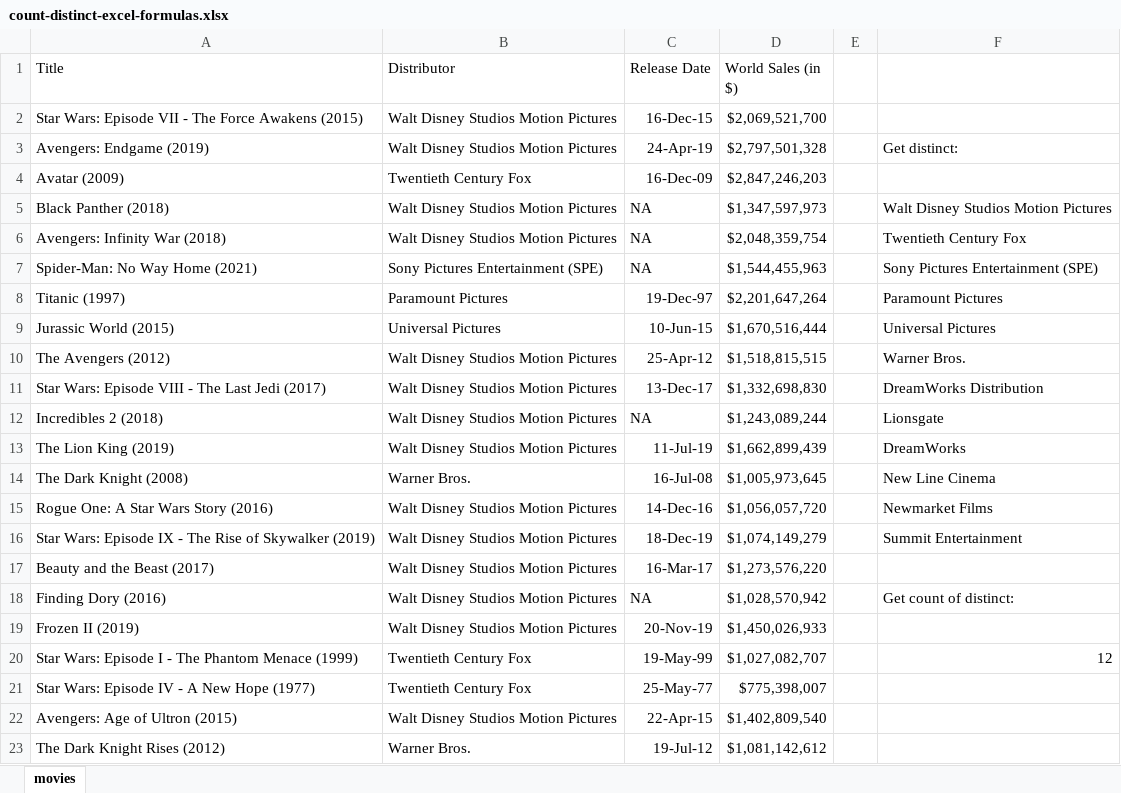
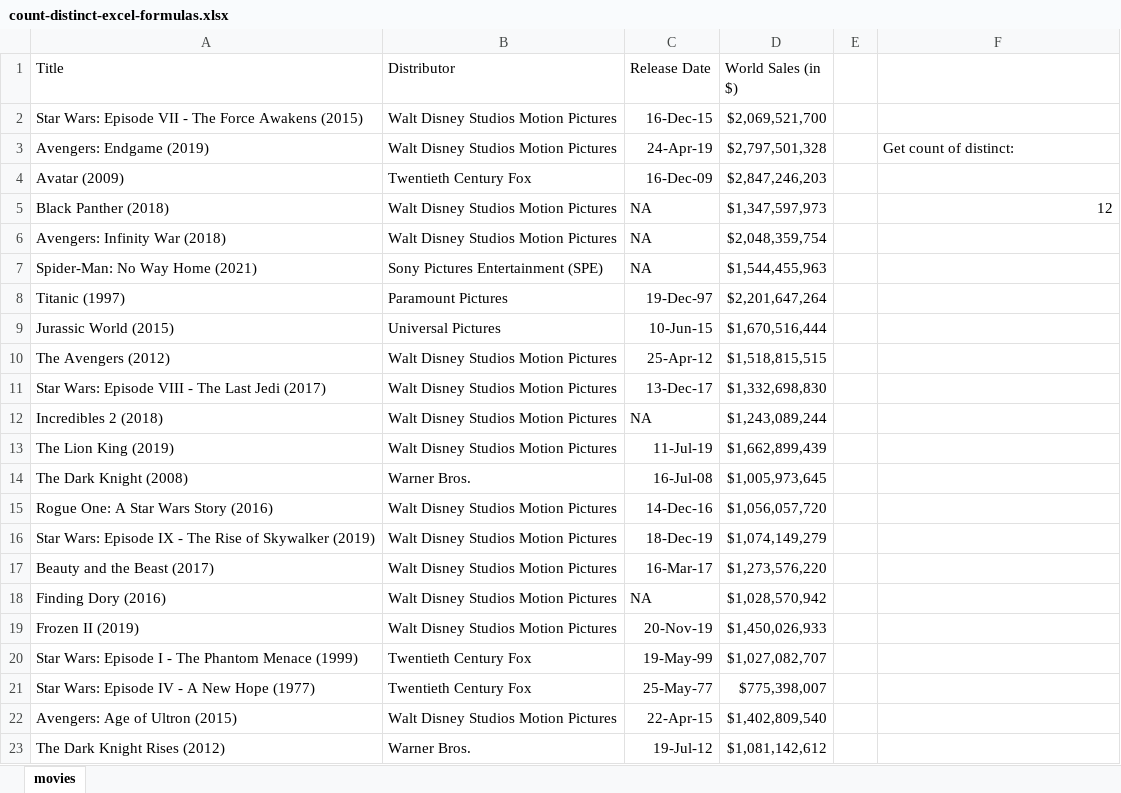
Before and after one commit to summerofgeorge/blog-files, an Excel workbook: count-distinct-excel-formulas.xlsx, sheet movies, drawn as a sheet; only a part is shown; values as stored, in another font and other column widths than the file's, no borders; table styles not drawn; the diff names each change by its address in the sheet, - before the commit and + after, or states it on an @@ line.

Commit message:
Update count-distinct-excel-formulas.xlsx

```diff
--- a/count-distinct-excel-formulas.xlsx (sheet movies)
+++ b/count-distinct-excel-formulas.xlsx (sheet movies)
-F3: Get distinct:
+F3: Get count of distinct:
-F5: Walt Disney Studios Motion Pictures
+F5: 12
-F6: Twentieth Century Fox
+F6: (empty)
-F7: Sony Pictures Entertainment (SPE)
+F7: (empty)
-F8: Paramount Pictures
+F8: (empty)
-F9: Universal Pictures
+F9: (empty)
-F10: Warner Bros.
+F10: (empty)
-F11: DreamWorks Distribution
+F11: (empty)
-F12: Lionsgate
+F12: (empty)
-F13: DreamWorks
+F13: (empty)
-F14: New Line Cinema
+F14: (empty)
-F15: Newmarket Films
+F15: (empty)
-F16: Summit Entertainment
+F16: (empty)
-F18: Get count of distinct:
+F18: (empty)
-F20: 12
+F20: (empty)
```
